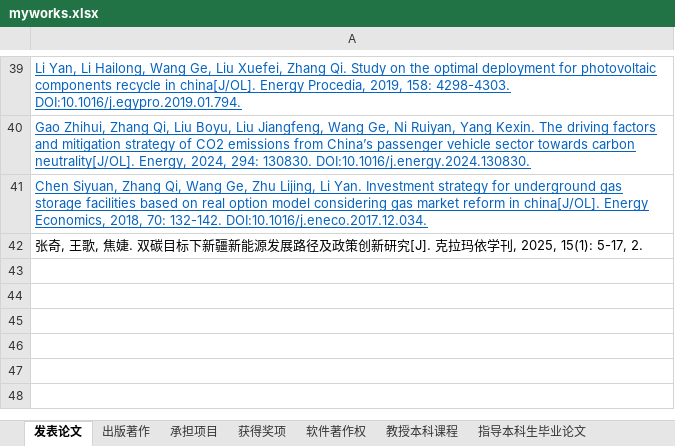
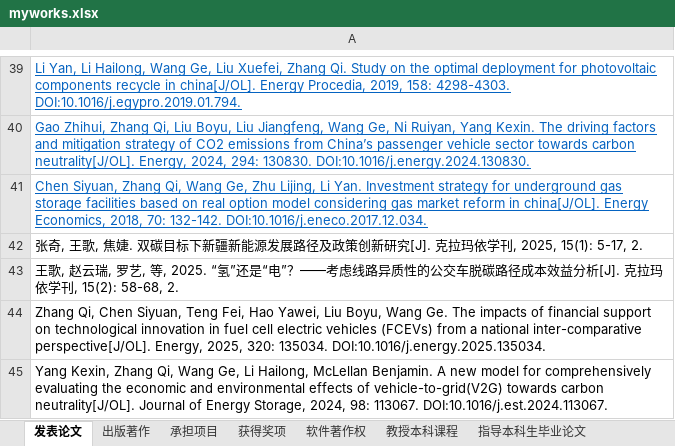
Before and after one commit to linyuantiaohe/CN-HET-Lab, an Excel workbook: myworks.xlsx, sheet 发表论文, drawn as a sheet; only a part is shown, gaps mark what is left out; values as stored, in another font and other column widths than the file's, no borders; the diff names each change by its address in the sheet, - before the commit and + after, or states it on an @@ line.

```diff
--- a/myworks.xlsx (sheet 发表论文)
+++ b/myworks.xlsx (sheet 发表论文)
+row 43: 王歌, 赵云瑞, 罗艺, 等, 2025. “氢”还是“电”？——考虑线路异质性的公交车脱碳路径成本效益分析[J]. 克拉玛依学刊, 15(2): 58-68, 2.
+row 44: Zhang Qi, Chen Siyuan, Teng Fei, Hao Yawei, Liu Boyu, Wang Ge. The impacts of financial support on technological innovation in fuel cell electric vehicles (FCEVs) from a national inter-comparative perspective[J/OL]. Energy, 2025, 320: 135034. DOI:10.1016/j.energy.2025.135034.
+row 45: Yang Kexin, Zhang Qi, Wang Ge, Li Hailong, McLellan Benjamin. A new model for comprehensively evaluating the economic and environmental effects of vehicle-to-grid(V2G) towards carbon neutrality[J/OL]. Journal of Energy Storage, 2024, 98: 113067. DOI:10.1016/j.est.2024.113067.
```
Also changed, not shown: sheet 教授本科课程, sheet 指导研究生毕业论文, sheet 承担项目, sheet 指导本科生毕业论文, 6 other files.
